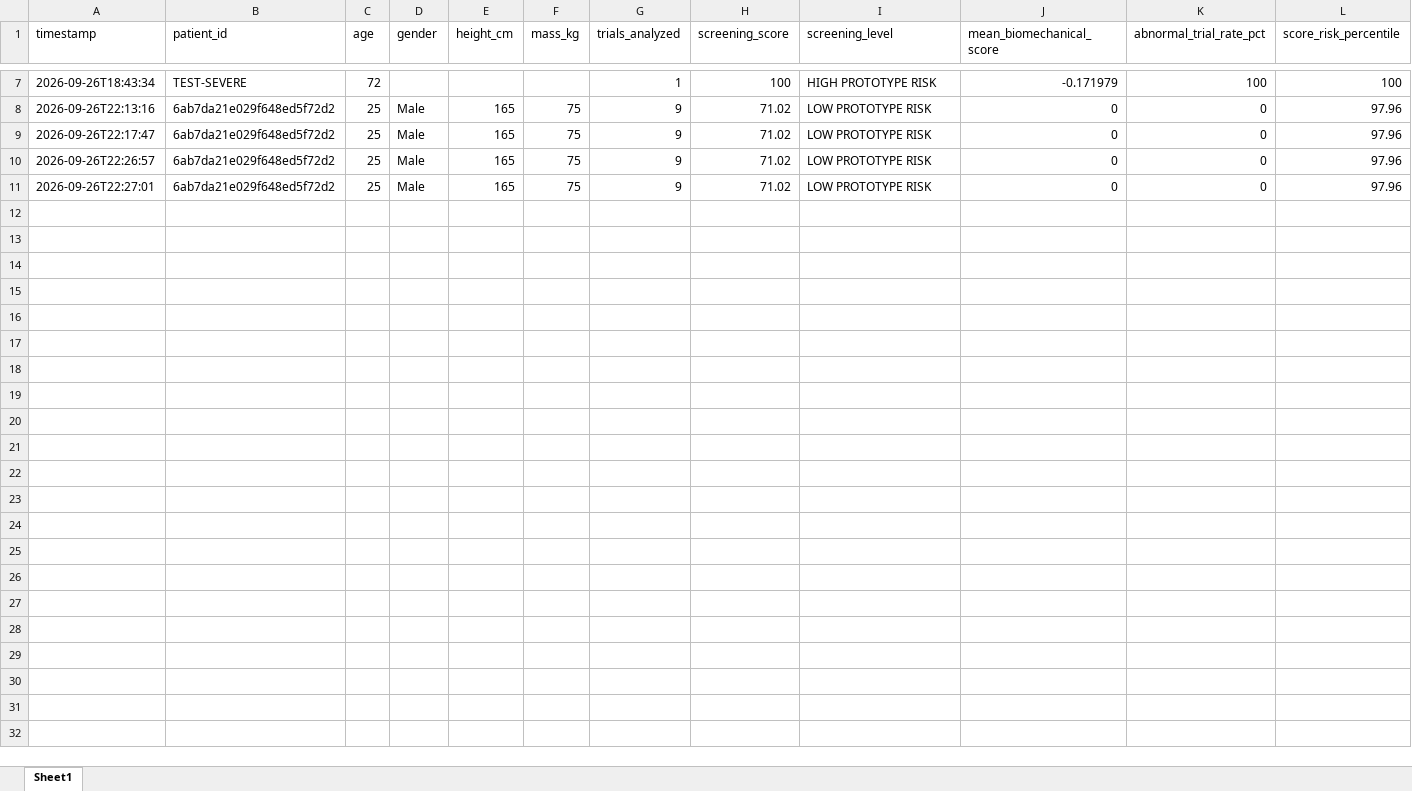
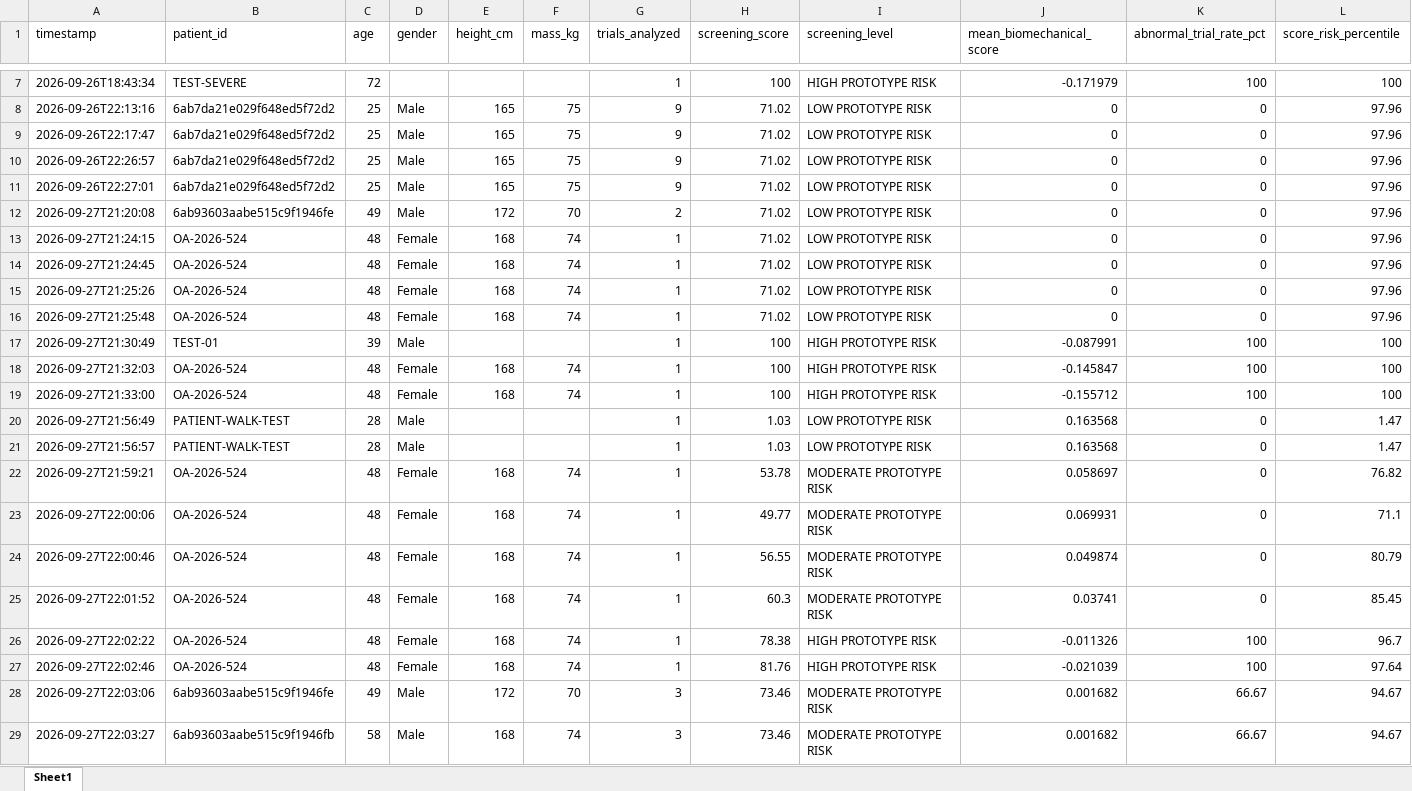
Before and after one commit to Lakshya1107Bahety/OA-EMERGENT, an Excel workbook: oa-sentinel-api-main/oa-sentinel-api-main/OA_Sentinel_Patient_Records.xlsx, sheet Sheet1, drawn as a sheet; only a part is shown, gaps mark what is left out; values as stored, in another font and other column widths than the file's, no borders; rows hold the shown columns only; the diff names each change by its address in the sheet, - before the commit and + after, or states it on an @@ line.

```diff
--- a/oa-sentinel-api-main/oa-sentinel-api-main/OA_Sentinel_Patient_Records.xlsx (sheet Sheet1)
+++ b/oa-sentinel-api-main/oa-sentinel-api-main/OA_Sentinel_Patient_Records.xlsx (sheet Sheet1)
+row 12: 2026-09-27T21:20:08 | 6ab93603aabe515c9f1946fe | 49 | Male | 172 | 70 | 2 | 71.02 | LOW PROTOTYPE RISK | 0 | 0 | 97.96
+row 13: 2026-09-27T21:24:15 | OA-2026-524 | 48 | Female | 168 | 74 | 1 | 71.02 | LOW PROTOTYPE RISK | 0 | 0 | 97.96
+row 14: 2026-09-27T21:24:45 | OA-2026-524 | 48 | Female | 168 | 74 | 1 | 71.02 | LOW PROTOTYPE RISK | 0 | 0 | 97.96
+row 15: 2026-09-27T21:25:26 | OA-2026-524 | 48 | Female | 168 | 74 | 1 | 71.02 | LOW PROTOTYPE RISK | 0 | 0 | 97.96
+row 16: 2026-09-27T21:25:48 | OA-2026-524 | 48 | Female | 168 | 74 | 1 | 71.02 | LOW PROTOTYPE RISK | 0 | 0 | 97.96
+row 17: 2026-09-27T21:30:49 | TEST-01 | 39 | Male |  |  | 1 | 100 | HIGH PROTOTYPE RISK | -0.087991 | 100 | 100
+row 18: 2026-09-27T21:32:03 | OA-2026-524 | 48 | Female | 168 | 74 | 1 | 100 | HIGH PROTOTYPE RISK | -0.145847 | 100 | 100
+row 19: 2026-09-27T21:33:00 | OA-2026-524 | 48 | Female | 168 | 74 | 1 | 100 | HIGH PROTOTYPE RISK | -0.155712 | 100 | 100
+row 20: 2026-09-27T21:56:49 | PATIENT-WALK-TEST | 28 | Male |  |  | 1 | 1.03 | LOW PROTOTYPE RISK | 0.163568 | 0 | 1.47
+row 21: 2026-09-27T21:56:57 | PATIENT-WALK-TEST | 28 | Male |  |  | 1 | 1.03 | LOW PROTOTYPE RISK | 0.163568 | 0 | 1.47
+row 22: 2026-09-27T21:59:21 | OA-2026-524 | 48 | Female | 168 | 74 | 1 | 53.78 | MODERATE PROTOTYPE RISK | 0.058697 | 0 | 76.82
+row 23: 2026-09-27T22:00:06 | OA-2026-524 | 48 | Female | 168 | 74 | 1 | 49.77 | MODERATE PROTOTYPE RISK | 0.069931 | 0 | 71.1
+row 24: 2026-09-27T22:00:46 | OA-2026-524 | 48 | Female | 168 | 74 | 1 | 56.55 | MODERATE PROTOTYPE RISK | 0.049874 | 0 | 80.79
+row 25: 2026-09-27T22:01:52 | OA-2026-524 | 48 | Female | 168 | 74 | 1 | 60.3 | MODERATE PROTOTYPE RISK | 0.03741 | 0 | 85.45
+row 26: 2026-09-27T22:02:22 | OA-2026-524 | 48 | Female | 168 | 74 | 1 | 78.38 | HIGH PROTOTYPE RISK | -0.011326 | 100 | 96.7
+row 27: 2026-09-27T22:02:46 | OA-2026-524 | 48 | Female | 168 | 74 | 1 | 81.76 | HIGH PROTOTYPE RISK | -0.021039 | 100 | 97.64
+row 28: 2026-09-27T22:03:06 | 6ab93603aabe515c9f1946fe | 49 | Male | 172 | 70 | 3 | 73.46 | MODERATE PROTOTYPE RISK | 0.001682 | 66.67 | 94.67
+row 29: 2026-09-27T22:03:27 | 6ab93603aabe515c9f1946fb | 58 | Male | 168 | 74 | 3 | 73.46 | MODERATE PROTOTYPE RISK | 0.001682 | 66.67 | 94.67
```
Also changed, not shown: 19 other files.
